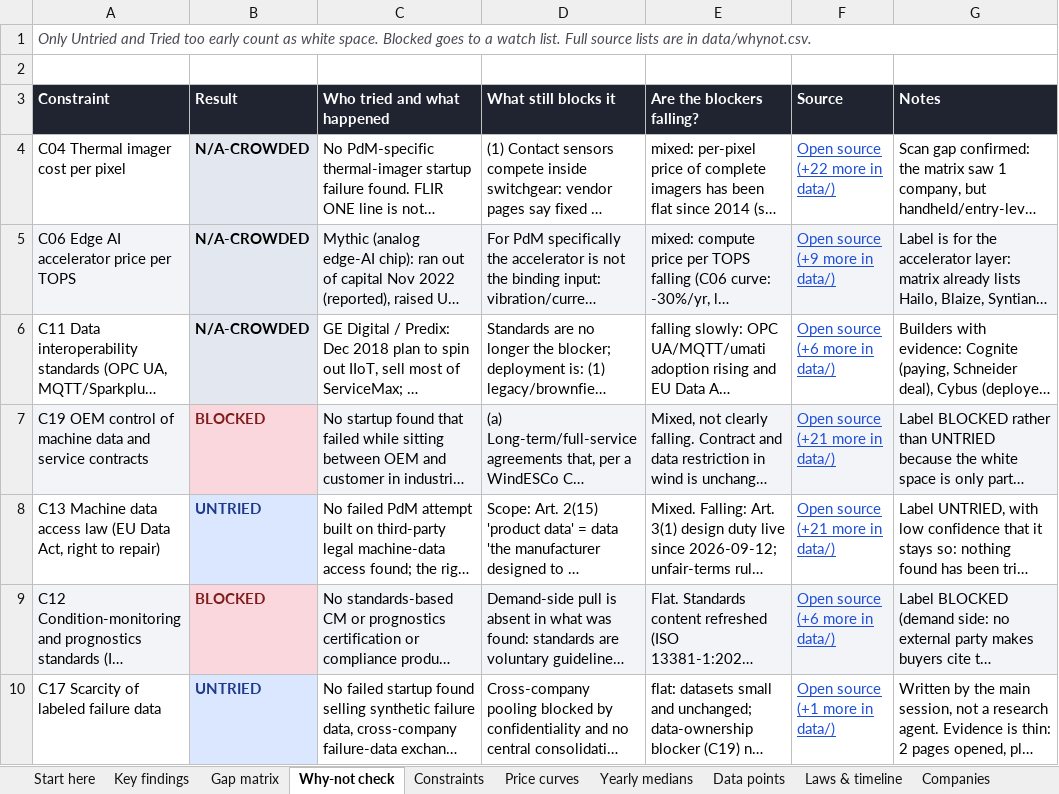
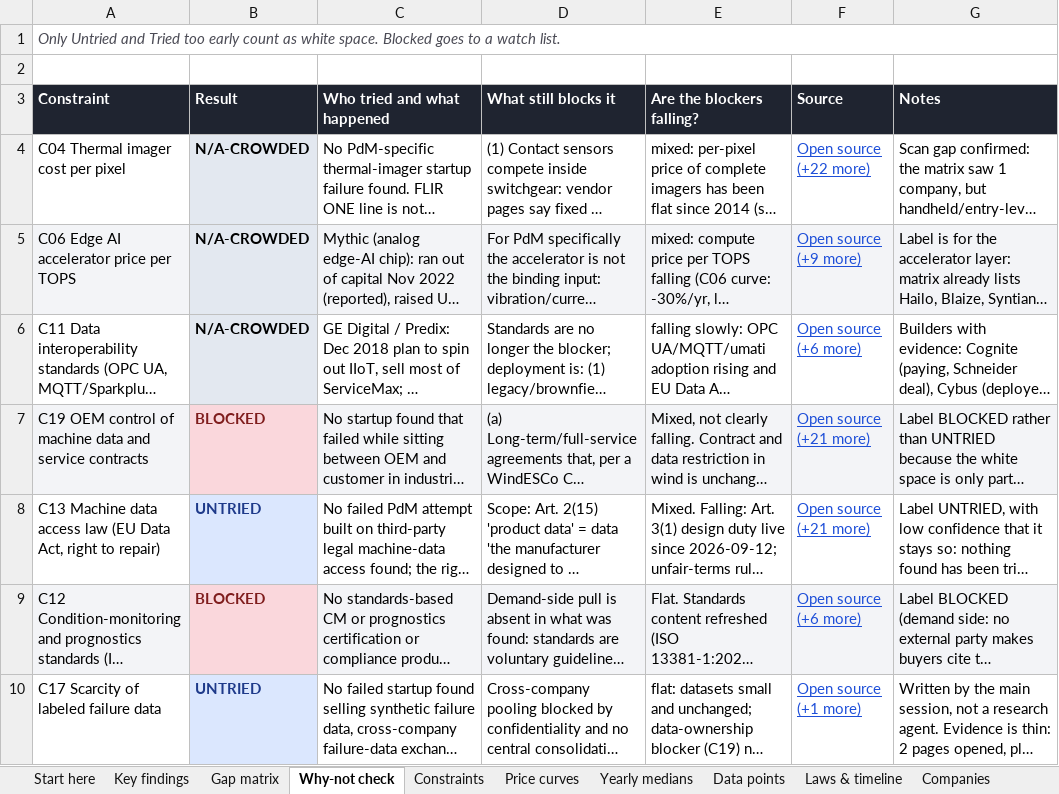
Before and after one commit to qaemu/paradigm-skill, an Excel workbook: examples/predictive-maintenance/paradigma_predictive-maintenance.xlsx, sheet Why-not check, drawn as a sheet; long unchanged cells end in …; values as stored, in another font and other column widths than the file's, no borders; the diff names each change by its address in the sheet, - before the commit and + after, or states it on an @@ line.

```diff
--- a/examples/predictive-maintenance/paradigma_predictive-maintenance.xlsx (sheet Why-not check)
+++ b/examples/predictive-maintenance/paradigma_predictive-maintenance.xlsx (sheet Why-not check)
-A1 (Constraint): …watch list. Full source lists are in data/whynot.csv.
+A1 (Constraint): …watch list.
-F4 (Source): Open source (+22 more in data/)
+F4 (Source): Open source (+22 more)
-F5 (Source): Open source (+9 more in data/)
+F5 (Source): Open source (+9 more)
-F6 (Source): Open source (+6 more in data/)
+F6 (Source): Open source (+6 more)
-F7:F8 (Source): Open source (+21 more in data/)
+F7:F8 (Source): Open source (+21 more)
-F9 (Source): Open source (+6 more in data/)
+F9 (Source): Open source (+6 more)
-F10 (Source): Open source (+1 more in data/)
+F10 (Source): Open source (+1 more)
```
Also changed, not shown: sheet Gap matrix, sheet Constraints, sheet Verification, sheet Start here, sheet Activity, sheet Price curves, 6 more sheets, other sheet tabs, 20 other files.
